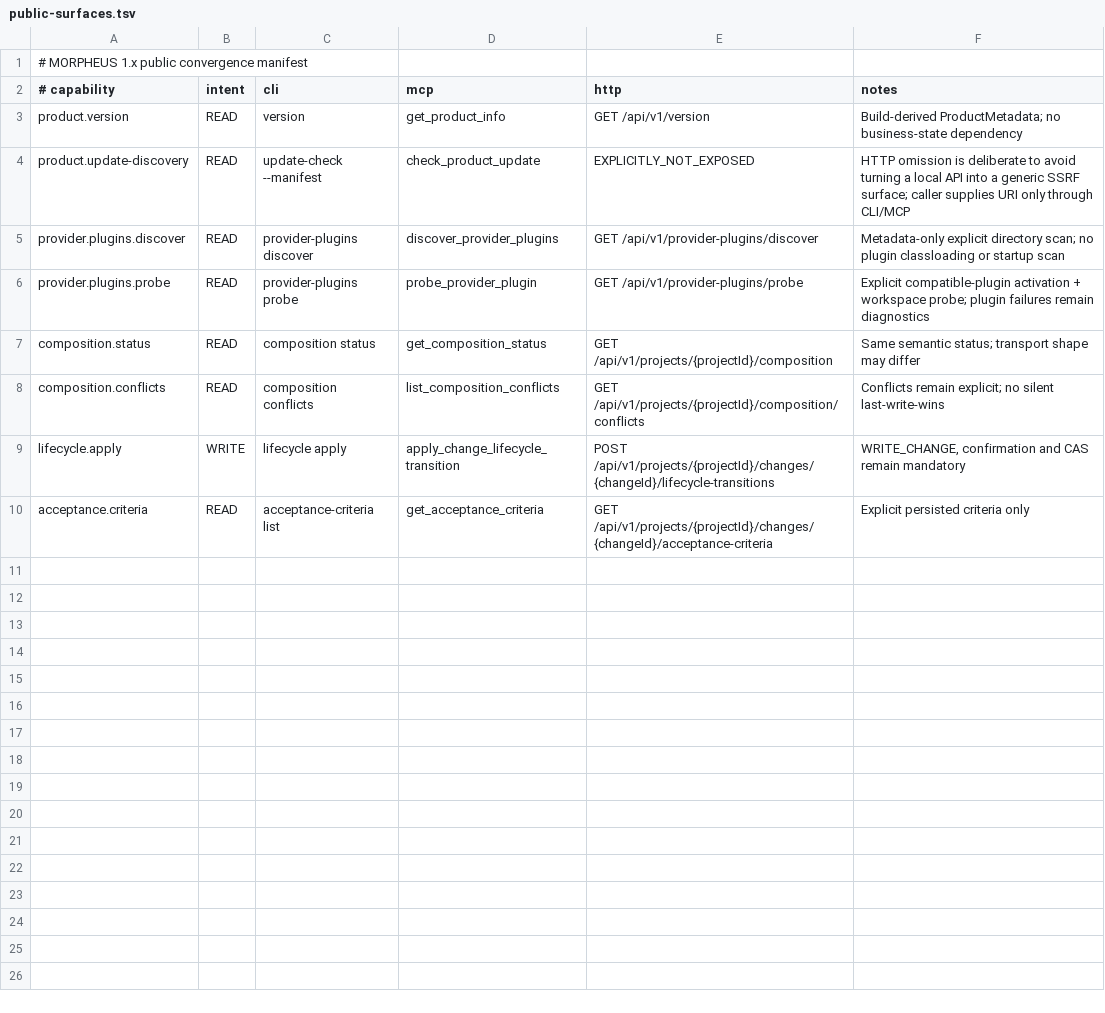
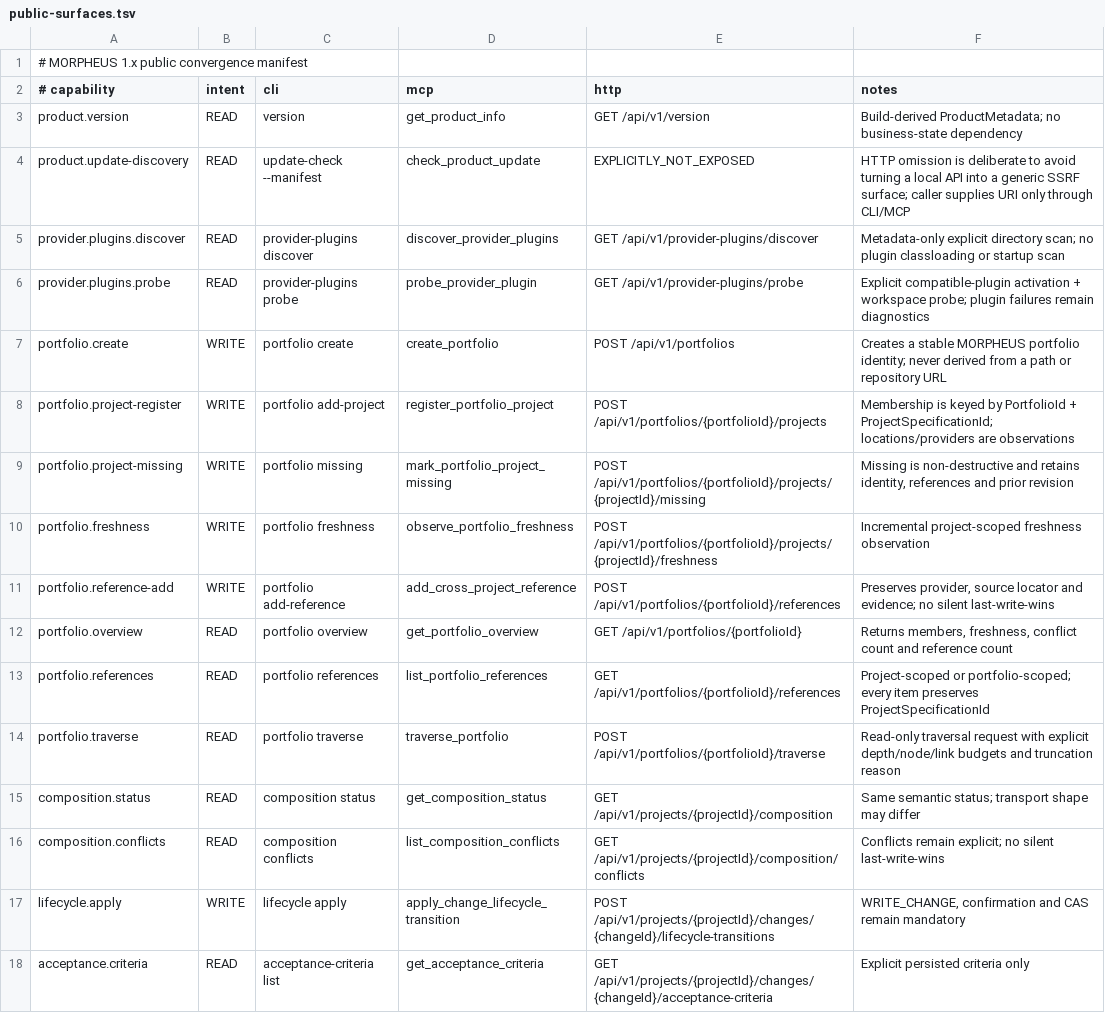
Before and after one commit to FTurleque/morpheus-engine, a TSV file: contracts/public-surfaces.tsv, drawn as a sheet.

Commit message:
M23-S7: declare portfolio surface convergence

```diff
--- a/contracts/public-surfaces.tsv
+++ b/contracts/public-surfaces.tsv
@@ -6,2 +6,10 @@ provider.plugins.discover	READ	provider-plugins discover	discover_provider_plugi
 provider.plugins.probe	READ	provider-plugins probe	probe_provider_plugin	GET /api/v1/provider-plugins/probe	Explicit compatible-plugin activation + workspace probe; plugin failures remain diagnostics
+portfolio.create	WRITE	portfolio create	create_portfolio	POST /api/v1/portfolios	Creates a stable MORPHEUS portfolio identity; never derived from a path or repository URL
+portfolio.project-register	WRITE	portfolio add-project	register_portfolio_project	POST /api/v1/portfolios/{portfolioId}/projects	Membership is keyed by PortfolioId + ProjectSpecificationId; locations/providers are observations
+portfolio.project-missing	WRITE	portfolio missing	mark_portfolio_project_missing	POST /api/v1/portfolios/{portfolioId}/projects/{projectId}/missing	Missing is non-destructive and retains identity, references and prior revision
+portfolio.freshness	WRITE	portfolio freshness	observe_portfolio_freshness	POST /api/v1/portfolios/{portfolioId}/projects/{projectId}/freshness	Incremental project-scoped freshness observation
+portfolio.reference-add	WRITE	portfolio add-reference	add_cross_project_reference	POST /api/v1/portfolios/{portfolioId}/references	Preserves provider, source locator and evidence; no silent last-write-wins
+portfolio.overview	READ	portfolio overview	get_portfolio_overview	GET /api/v1/portfolios/{portfolioId}	Returns members, freshness, conflict count and reference count
+portfolio.references	READ	portfolio references	list_portfolio_references	GET /api/v1/portfolios/{portfolioId}/references	Project-scoped or portfolio-scoped; every item preserves ProjectSpecificationId
+portfolio.traverse	READ	portfolio traverse	traverse_portfolio	POST /api/v1/portfolios/{portfolioId}/traverse	Read-only traversal request with explicit depth/node/link budgets and truncation reason
 composition.status	READ	composition status	get_composition_status	GET /api/v1/projects/{projectId}/composition	Same semantic status; transport shape may differ
```
